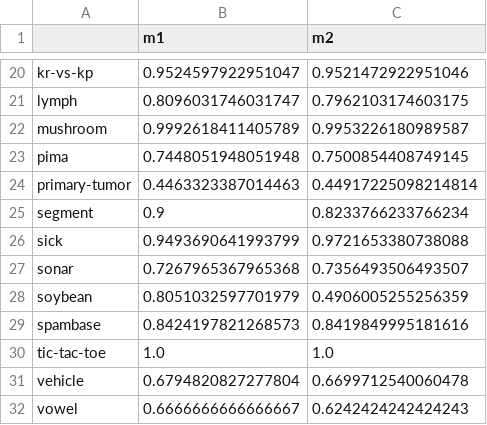
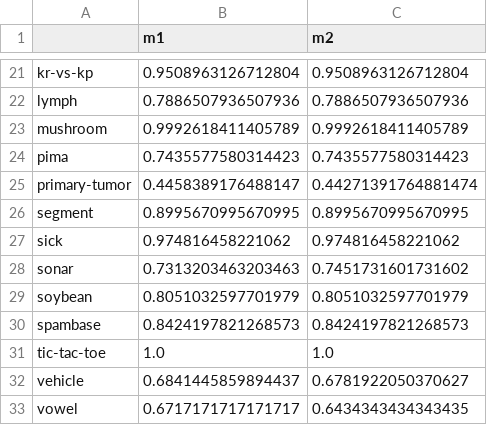
Before and after one commit to jirifilip/pyARC, a CSV file: notebooks/data/accuracies.csv, drawn as a sheet; only a part is shown, gaps mark what is left out; addresses are those after the commit; the diff covers the shown part only; the diff names each change by its address in the sheet, - before the commit and + after, or states it on an @@ line.

```diff
--- a/notebooks/data/accuracies.csv
+++ b/notebooks/data/accuracies.csv
-B21 (m1): 0.9524597922951047
+B21 (m1): 0.9508963126712804
-C21 (m2): 0.9521472922951046
+C21 (m2): 0.9508963126712804
-B22 (m1): 0.8096031746031747
+B22 (m1): 0.7886507936507936
-C22 (m2): 0.7962103174603175
+C22 (m2): 0.7886507936507936
-C23 (m2): 0.9953226180989587
+C23 (m2): 0.9992618411405789
-B24 (m1): 0.7448051948051948
+B24 (m1): 0.7435577580314423
-C24 (m2): 0.7500854408749145
+C24 (m2): 0.7435577580314423
-B25 (m1): 0.4463323387014463
+B25 (m1): 0.4458389176488147
-C25 (m2): 0.44917225098214814
+C25 (m2): 0.44271391764881474
-B26 (m1): 0.9
+B26 (m1): 0.8995670995670995
-C26 (m2): 0.8233766233766234
+C26 (m2): 0.8995670995670995
-B27 (m1): 0.9493690641993799
+B27 (m1): 0.974816458221062
-C27 (m2): 0.9721653380738088
+C27 (m2): 0.974816458221062
-B28 (m1): 0.7267965367965368
+B28 (m1): 0.7313203463203463
-C28 (m2): 0.7356493506493507
+C28 (m2): 0.7451731601731602
-C29 (m2): 0.4906005255256359
+C29 (m2): 0.8051032597701979
-C30 (m2): 0.8419849995181616
+C30 (m2): 0.8424197821268573
-B32 (m1): 0.6794820827277804
+B32 (m1): 0.6841445859894437
-C32 (m2): 0.6699712540060478
+C32 (m2): 0.6781922050370627
-B33 (m1): 0.6666666666666667
+B33 (m1): 0.6717171717171717
-C33 (m2): 0.6242424242424243
+C33 (m2): 0.6434343434343435
```
Also changed, not shown: 1 added row and 32 edited cells elsewhere in this file, notebooks/data/rulesframe.csv, 25 other files.
